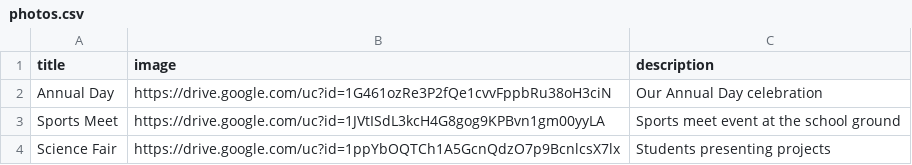
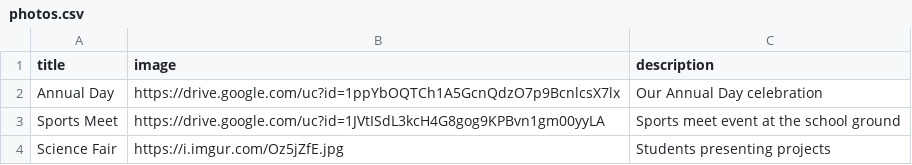
Before and after one commit to Mazharkakar04/IqraPublicSchool, a CSV file: content/photos/photos.csv, drawn as a sheet.

Commit message:
Update photos.csv

```diff
--- a/content/photos/photos.csv
+++ b/content/photos/photos.csv
@@ -1,4 +1,4 @@
 title,image,description
-Annual Day,https://drive.google.com/uc?id=1G461ozRe3P2fQe1cvvFppbRu38oH3ciN,Our Annual Day celebration
+Annual Day,https://drive.google.com/uc?id=1ppYbOQTCh1A5GcnQdzO7p9BcnlcsX7lx,Our Annual Day celebration
 Sports Meet,https://drive.google.com/uc?id=1JVtISdL3kcH4G8gog9KPBvn1gm00yyLA,Sports meet event at the school ground
-Science Fair,https://drive.google.com/uc?id=1ppYbOQTCh1A5GcnQdzO7p9BcnlcsX7lx,Students presenting projects
+Science Fair,https://i.imgur.com/Oz5jZfE.jpg,Students presenting projects
```
